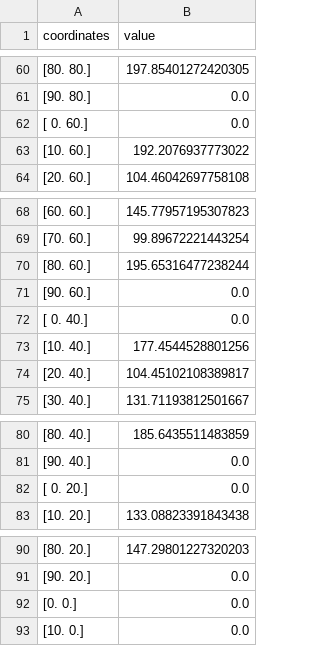
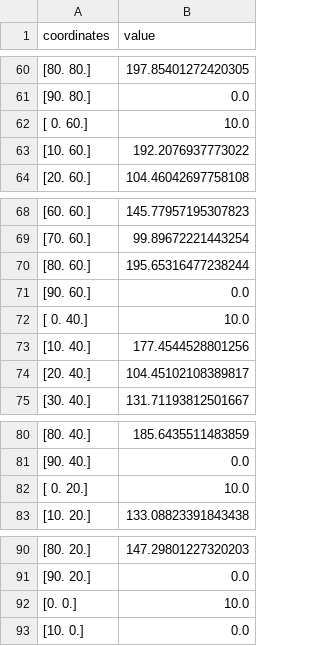
Before and after one commit to PoehlLuis/NSDE_24, a CSV file: program_output.csv, drawn as a sheet; only a part is shown, gaps mark what is left out; the diff covers the shown part only.

```diff
--- a/program_output.csv
+++ b/program_output.csv
@@ -61,3 +61,3 @@ coordinates;value
 [90. 80.];0.0
-[ 0. 60.];0.0
+[ 0. 60.];10.0
 [10. 60.];192.2076937773022
@@ -71,3 +71,3 @@ coordinates;value
 [90. 60.];0.0
-[ 0. 40.];0.0
+[ 0. 40.];10.0
 [10. 40.];177.4544528801256
@@ -81,3 +81,3 @@ coordinates;value
 [90. 40.];0.0
-[ 0. 20.];0.0
+[ 0. 20.];10.0
 [10. 20.];133.08823391843438
@@ -91,3 +91,3 @@ coordinates;value
 [90. 20.];0.0
-[0. 0.];0.0
+[0. 0.];10.0
 [10.  0.];0.0
```
Also changed, not shown: 14 edited cells elsewhere in this file, 5 other files.
